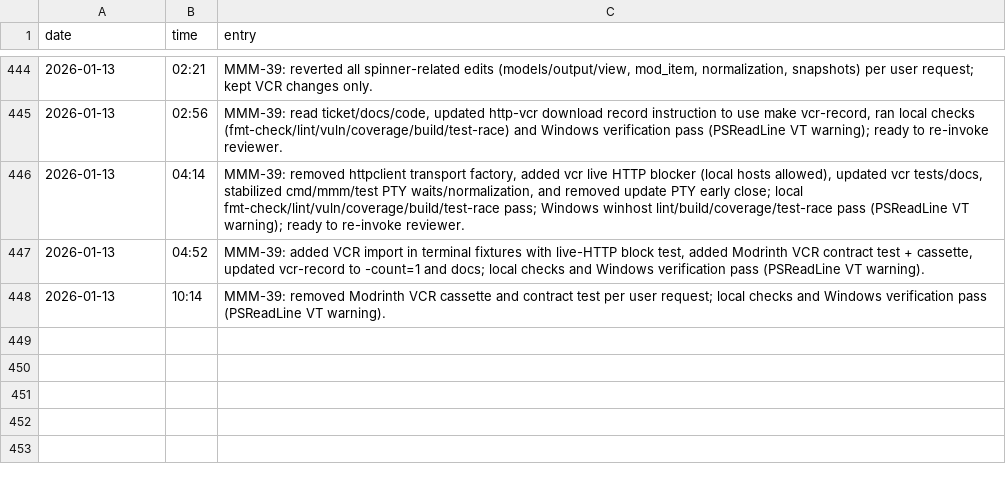
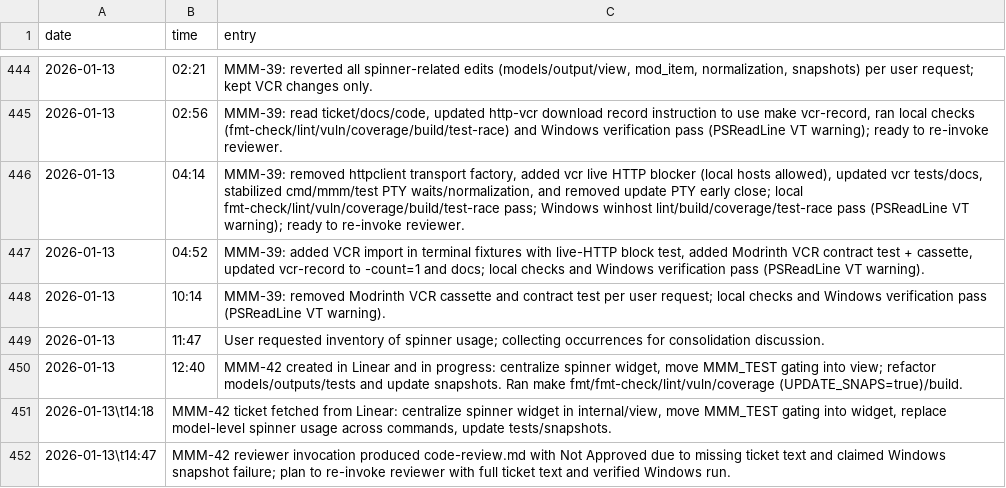
Before and after one commit to meza/minecraft-mod-manager, a TSV file: memory.tsv, drawn as a sheet; only a part is shown, gaps mark what is left out; the diff names each change by its address in the sheet, - before the commit and + after, or states it on an @@ line.

Commit message:
refactor: better spinner

```diff
--- a/memory.tsv
+++ b/memory.tsv
+row 449: 2026-01-13 | 11:47 | User requested inventory of spinner usage; collecting occurrences for consolidation discussion.
+row 450: 2026-01-13 | 12:40 | MMM-42 created in Linear and in progress: centralize spinner widget, move MMM_TEST gating into view; refactor models/outputs/tests and update snapshots. Ran make fmt/fmt-check/lint/vuln/coverage (UPDATE_SNAPS=true)/build.
+row 451: 2026-01-13\t14:18 | MMM-42 ticket fetched from Linear: centralize spinner widget in internal/view, move MMM_TEST gating into widget, replace model-level spinner usage across commands, update tests/snapshots.
+row 452: 2026-01-13\t14:47 | MMM-42 reviewer invocation produced code-review.md with Not Approved due to missing ticket text and claimed Windows snapshot failure; plan to re-invoke reviewer with full ticket text and verified Windows run.
```
Also changed, not shown: 33 other files.
